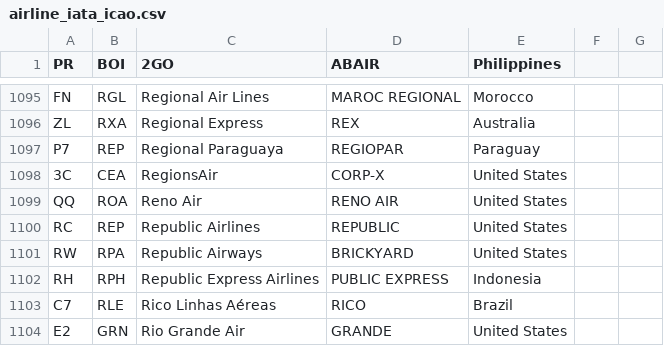
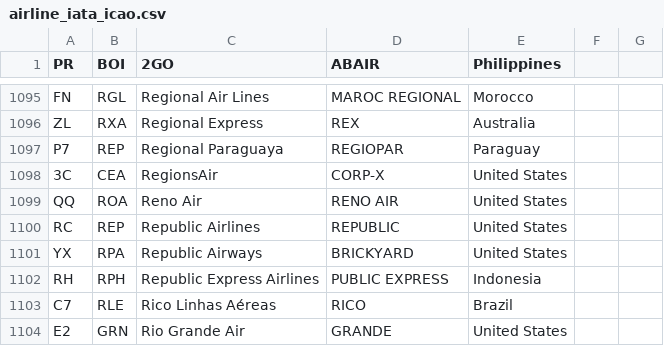
Before and after one commit to shekarpathi/dullesArrivals, a CSV file: airline_iata_icao.csv, drawn as a sheet; only a part is shown, gaps mark what is left out.

Commit message:
Added Airline IATA / ICAO codes csv file

```diff
--- a/airline_iata_icao.csv
+++ b/airline_iata_icao.csv
@@ -1100,3 +1100,3 @@ QQ,ROA,Reno Air,RENO AIR,United States
 RC,REP,Republic Airlines,REPUBLIC,United States
-RW,RPA,Republic Airways,BRICKYARD,United States
+YX,RPA,Republic Airways,BRICKYARD,United States
 RH,RPH,Republic Express Airlines,PUBLIC EXPRESS,Indonesia
```
